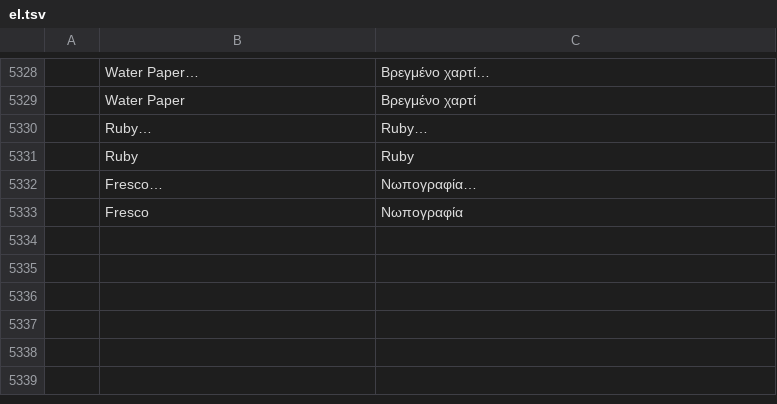
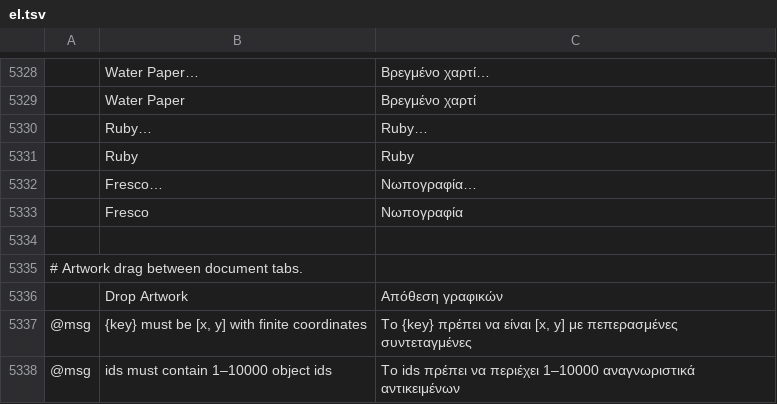
Before and after one commit to 00xJS/vectorcraft, a TSV file: crates/ui-egui/src/i18n/el.tsv, drawn as a sheet; only a part is shown, gaps mark what is left out; the diff names each change by its address in the sheet, - before the commit and + after, or states it on an @@ line.

```diff
--- a/crates/ui-egui/src/i18n/el.tsv
+++ b/crates/ui-egui/src/i18n/el.tsv
+row 5334: (empty)
+row 5335: # Artwork drag between document tabs.
+row 5336:  | Drop Artwork | Απόθεση γραφικών
+row 5337: @msg | {key} must be [x, y] with finite coordinates | Το {key} πρέπει να είναι [x, y] με πεπερασμένες συντεταγμένες
+row 5338: @msg | ids must contain 1–10000 object ids | Το ids πρέπει να περιέχει 1–10000 αναγνωριστικά αντικειμένων
```
Also changed, not shown: crates/ui-egui/src/i18n/bg.tsv, crates/ui-egui/src/i18n/ja.tsv, 33 other files.
